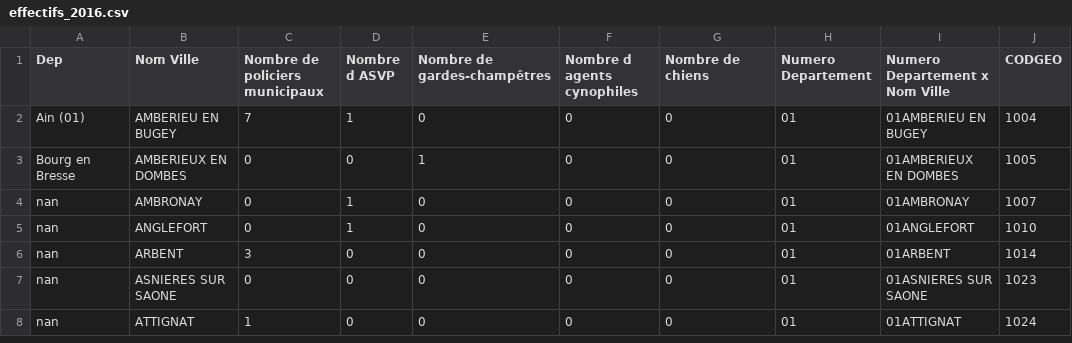
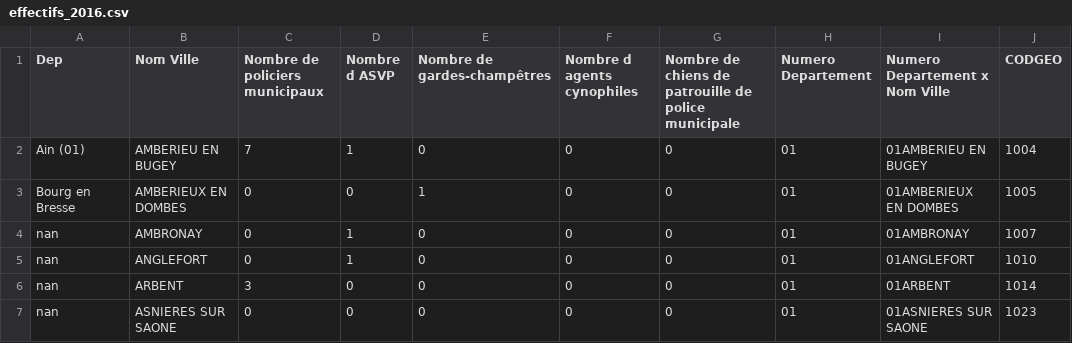
Before and after one commit to Guigoui/Projet_DSIA_40101A, a CSV file: data/cleaned/effectifs_2016.csv, drawn as a sheet; only a part is shown; the shorter side is filled out with more unchanged rows.

```diff
--- a/data/cleaned/effectifs_2016.csv
+++ b/data/cleaned/effectifs_2016.csv
@@ -1,2 +1,2 @@
-Dep,Nom Ville,Nombre de policiers municipaux,Nombre d ASVP,Nombre de gardes-champêtres,Nombre d agents cynophiles,Nombre de chiens,Numero Departement,Numero Departement x Nom Ville,CODGEO
+Dep,Nom Ville,Nombre de policiers municipaux,Nombre d ASVP,Nombre de gardes-champêtres,Nombre d agents cynophiles,Nombre de chiens de patrouille de police municipale,Numero Departement,Numero Departement x Nom Ville,CODGEO
 Ain (01),AMBERIEU EN BUGEY,7,1,0,0,0,01,01AMBERIEU EN BUGEY,1004
```
Also changed, not shown: data/cleaned/effectifs_2017.csv, data/cleaned/effectifs_2018.csv, 3 other files.
